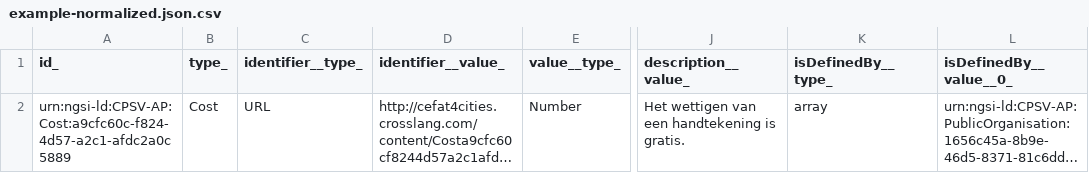
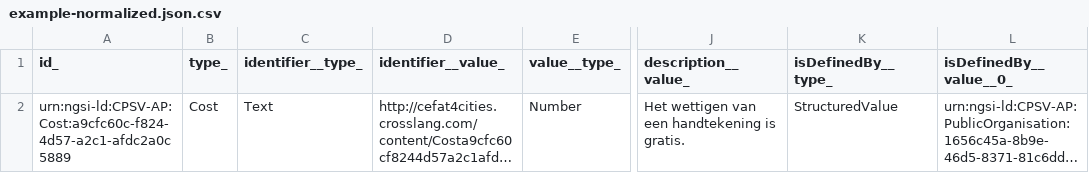
Before and after one commit to smart-data-models/dataModel.CPSV-AP, a CSV file: Cost/examples/example-normalized.json.csv, drawn as a sheet; only a part is shown, gaps mark what is left out; long unchanged cells end in …; the diff names each change by its address in the sheet, - before the commit and + after, or states it on an @@ line.

Commit message:
Exported example to csv example-normalized.json

```diff
--- a/Cost/examples/example-normalized.json.csv
+++ b/Cost/examples/example-normalized.json.csv
-C2 (identifier__type_): URL
+C2 (identifier__type_): Text
-K2 (isDefinedBy__type_): array
+K2 (isDefinedBy__type_): StructuredValue
```
